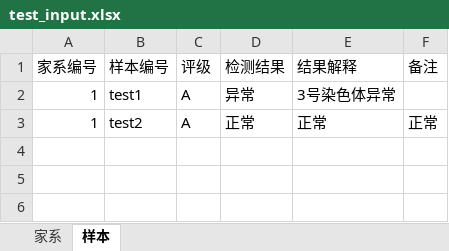
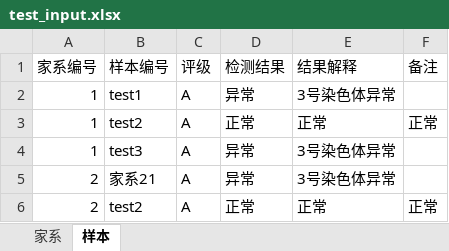
Before and after one commit to wnse/make_PGS_report, an Excel workbook: test_data/test_input.xlsx, sheet 样本, drawn as a sheet; values as stored, in another font and other column widths than the file's, no borders; the diff names each change by its address in the sheet, - before the commit and + after, or states it on an @@ line.

```diff
--- a/test_data/test_input.xlsx (sheet 样本)
+++ b/test_data/test_input.xlsx (sheet 样本)
+row 4: 1 | test3 | A | 异常 | 3号染色体异常
+row 5: 2 | 家系21 | A | 异常 | 3号染色体异常
+row 6: 2 | test2 | A | 正常 | 正常 | 正常
```
Also changed, not shown: sheet 家系, template_config.xlsx, 22 other files.
